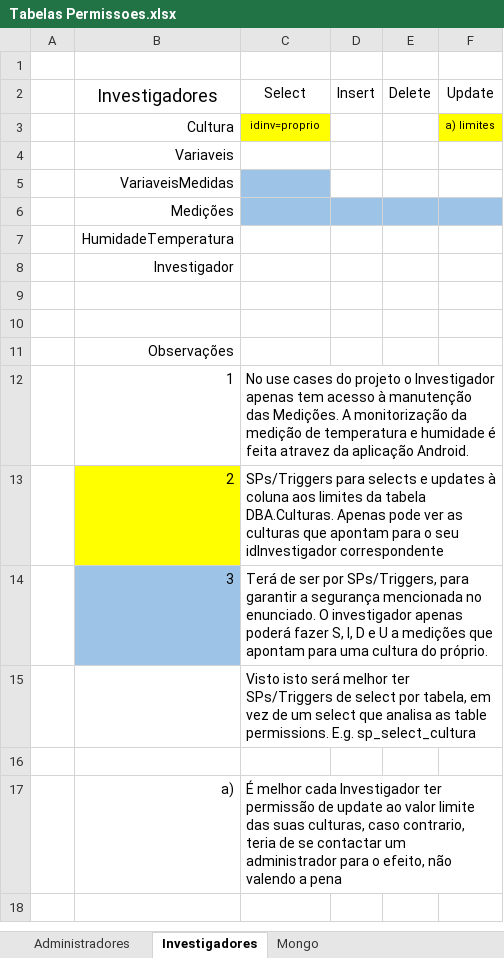
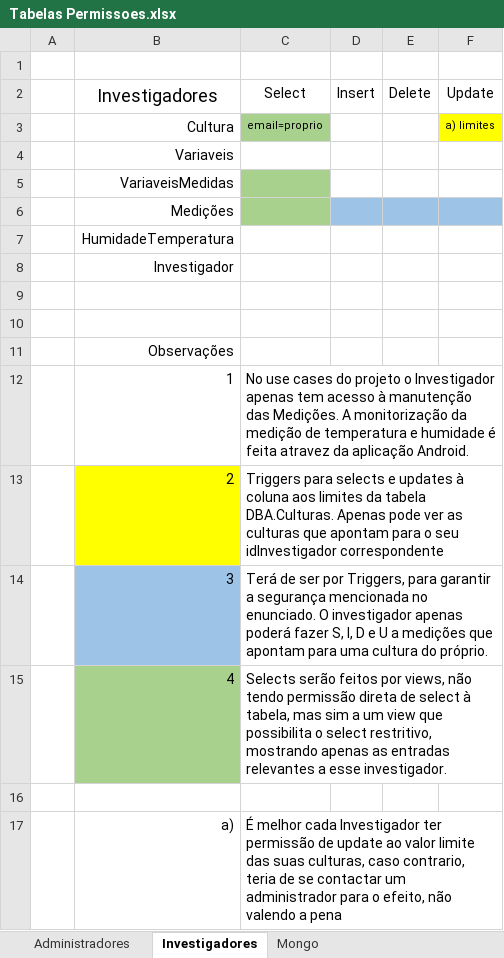
Before and after one commit to afvaa-iscteiulpt/sid_2018, an Excel workbook: DB_Exemplo_Permissoes/Tabelas Permissoes.xlsx, sheet Investigadores, drawn as a sheet; values as stored, in another font and other column widths than the file's, no borders; removed rows and columns are numbered as before the commit, all else as after; the diff names each change by its address in the sheet, - before the commit and + after, or states it on an @@ line.

```diff
--- a/DB_Exemplo_Permissoes/Tabelas Permissoes.xlsx (sheet Investigadores)
+++ b/DB_Exemplo_Permissoes/Tabelas Permissoes.xlsx (sheet Investigadores)
-C3: idinv=proprio
+C3: email=proprio
-C3 fill: #FFFF00
+C3 fill: #A9D18E
-C5:C6 fill: #9DC3E6
+C5:C6 fill: #A9D18E
-C13: SPs/Triggers para selects…
+C13: Triggers para selects…
-C14: …ser por SPs/Triggers, para garantir…
+C14: …ser por Triggers, para garantir…
-row 15:  |  | Visto isto será melhor ter SPs/Triggers de select por tabela, em vez de um select que analisa as table permissions. E.g. sp_select_cultura
+row 15:  | 4 | Selects serão feitos por views, não tendo permissão direta de select à tabela, mas sim a um view que possibilita o select restritivo, mostrando apenas as entradas relevantes a esse investigador.
```
Also changed, not shown: 1 other file.
